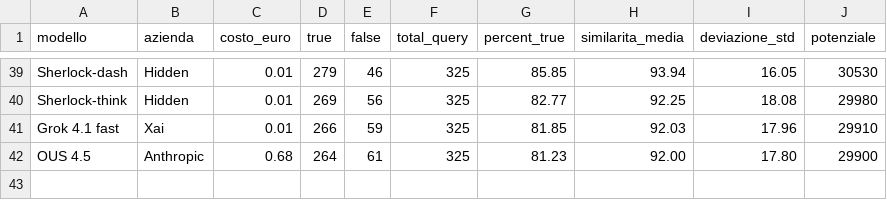
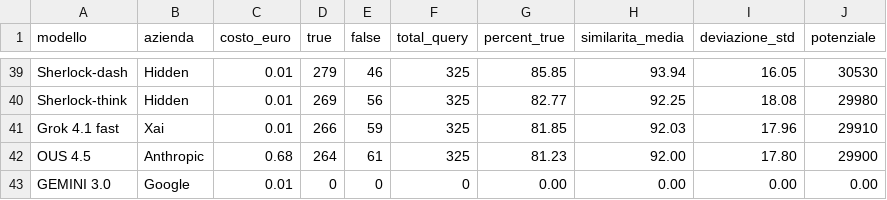
Before and after one commit to Search-Foundry/dashboard-llm, a CSV file: dati.csv, drawn as a sheet; only a part is shown, gaps mark what is left out.

Commit message:
gemini 3.0 è inaffidabil

```diff
--- a/dati.csv
+++ b/dati.csv
@@ -42 +42,2 @@ Grok 4.1 fast,Xai,0.01,266,59,325,81.85,92.03,17.96,29910
 OUS 4.5,Anthropic,0.68,264,61,325,81.23,92.00,17.80,29900
+GEMINI 3.0,Google,0.01,0,0,0,0.00,0.00,0.00,0.00
```
